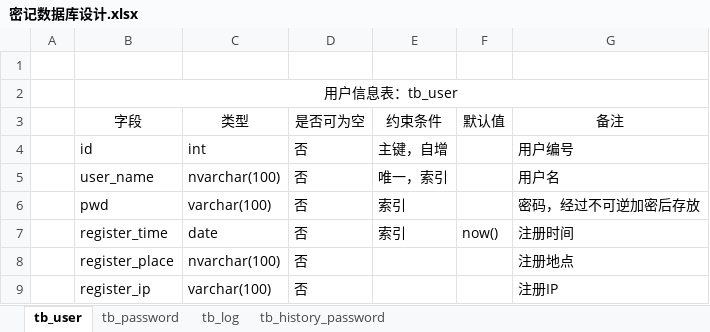
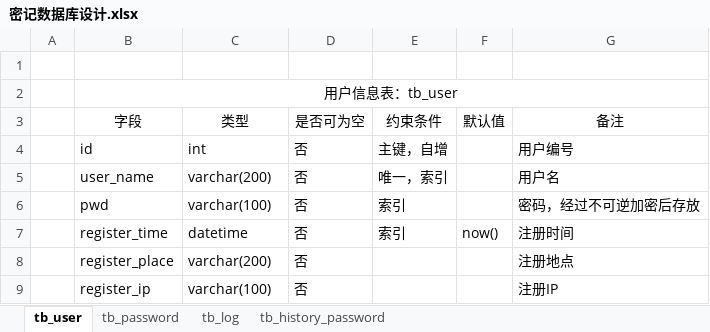
Before and after one commit to AlvinNiu/MIJIDocument, an Excel workbook: 密记数据库设计.xlsx, sheet tb_user, drawn as a sheet; values as stored, in another font and other column widths than the file's, no borders; the diff names each change by its address in the sheet, - before the commit and + after, or states it on an @@ line.

```diff
--- a/密记数据库设计.xlsx (sheet tb_user)
+++ b/密记数据库设计.xlsx (sheet tb_user)
-C5 (类型): nvarchar(100)
+C5 (类型): varchar(200)
-C7 (类型): date
+C7 (类型): datetime
-C8 (类型): nvarchar(100)
+C8 (类型): varchar(200)
```
Also changed, not shown: sheet tb_history_password, sheet tb_password, sheet tb_log, 2 other files.
